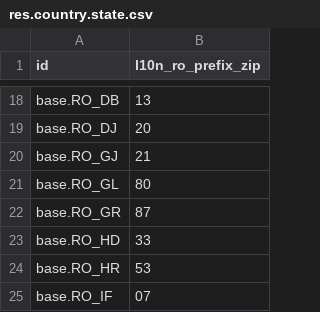
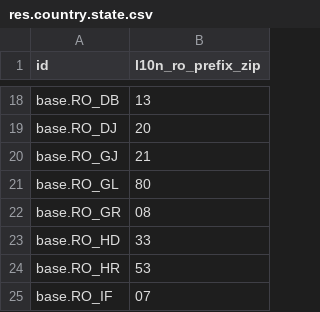
Before and after one commit to terrabit-ro/l10n-romania, a CSV file: l10n_ro_city/data/res.country.state.csv, drawn as a sheet; only a part is shown, gaps mark what is left out.

```diff
--- a/l10n_ro_city/data/res.country.state.csv
+++ b/l10n_ro_city/data/res.country.state.csv
@@ -21,3 +21,3 @@ base.RO_GJ,21
 base.RO_GL,80
-base.RO_GR,87
+base.RO_GR,08
 base.RO_HD,33
```
Also changed, not shown: 6 other files.
